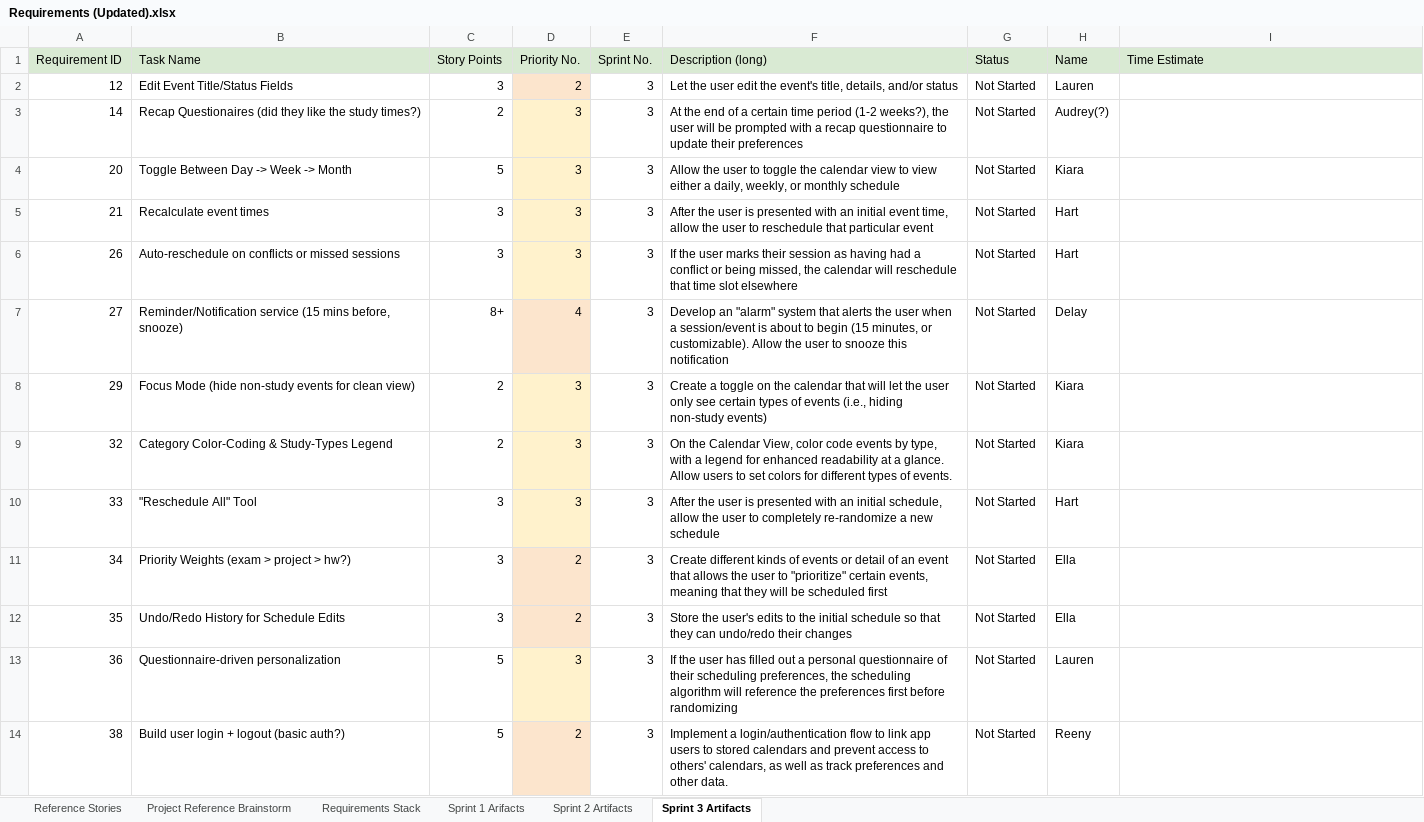
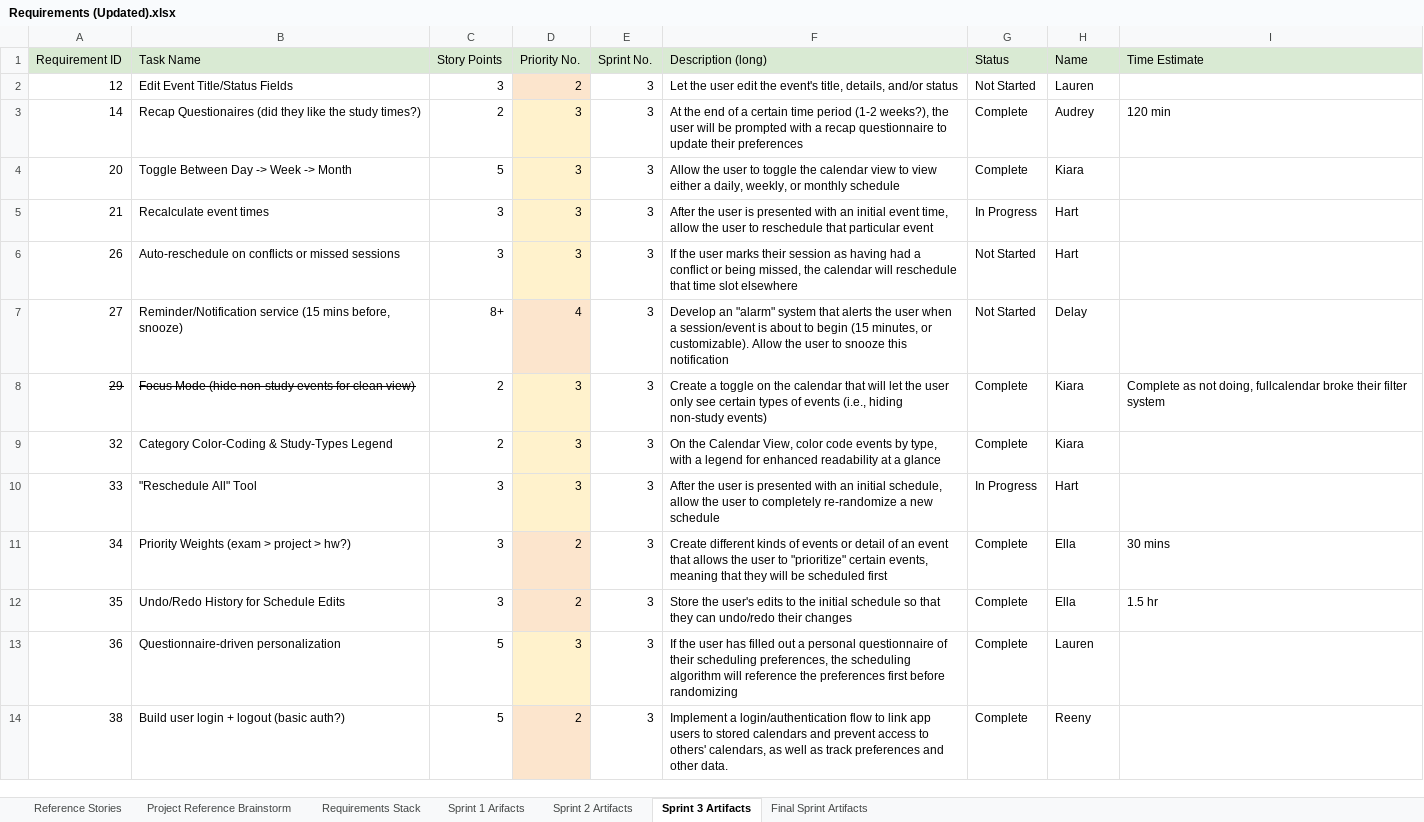
Before and after one commit to SGrimsley02/EECS581_Project_3, an Excel workbook: docs/Requirements (Updated).xlsx, sheet Sprint 3 Artifacts, drawn as a sheet; only a part is shown; values as stored, in another font and other column widths than the file's, no borders; charts and pictures and conditional formats not drawn; the diff covers the shown part only; the diff names each change by its address in the sheet, - before the commit and + after, or states it on an @@ line.

Commit message:
Sprint 4 Requirements and Artifacts Update

```diff
--- a/docs/Requirements (Updated).xlsx (sheet Sprint 3 Artifacts)
+++ b/docs/Requirements (Updated).xlsx (sheet Sprint 3 Artifacts)
+sheet tab: Final Sprint Artifacts
-G3:G4 (Status): Not Started
+G3:G4 (Status): Complete
-H3 (Name): Audrey(?)
+H3 (Name): Audrey
-I3 (Time Estimate): (empty)
+I3 (Time Estimate): 120 min
-G5 (Status): Not Started
+G5 (Status): In Progress
-A8:B8 strikethrough: off
+A8:B8 strikethrough: on
-G8:G9 (Status): Not Started
+G8:G9 (Status): Complete
-I8 (Time Estimate): (empty)
+I8 (Time Estimate): Complete as not doing, fullcalendar broke their filter system
-F9 (Description (long)): …at a glance. Allow users to set colors for different types of events.
+F9 (Description (long)): …at a glance
-G10 (Status): Not Started
+G10 (Status): In Progress
-G11:G14 (Status): Not Started
+G11:G14 (Status): Complete
-I11 (Time Estimate): (empty)
+I11 (Time Estimate): 30 mins
-I12 (Time Estimate): (empty)
+I12 (Time Estimate): 1.5 hr
```
Also changed, not shown: 1 added row and 19 edited cells elsewhere in this sheet, sheet Requirements Stack, sheet Sprint 2 Artifacts, charts or pictures, 1 other file.
